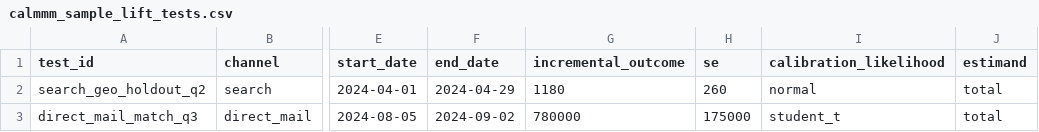
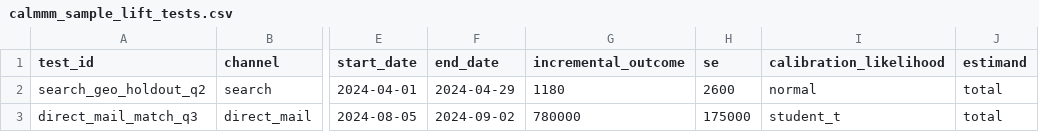
Before and after one commit to knkumar/credit, a CSV file: outputs/calmmm_sample_lift_tests.csv, drawn as a sheet; only a part is shown, gaps mark what is left out; the diff names each change by its address in the sheet, - before the commit and + after, or states it on an @@ line.

```diff
--- a/outputs/calmmm_sample_lift_tests.csv
+++ b/outputs/calmmm_sample_lift_tests.csv
-H2 (se): 260
+H2 (se): 2600
```
Also changed, not shown: artifacts/demo_fit/channel_contributions_sample.csv, artifacts/demo_fit/fit_quality.csv, 11 other files.
